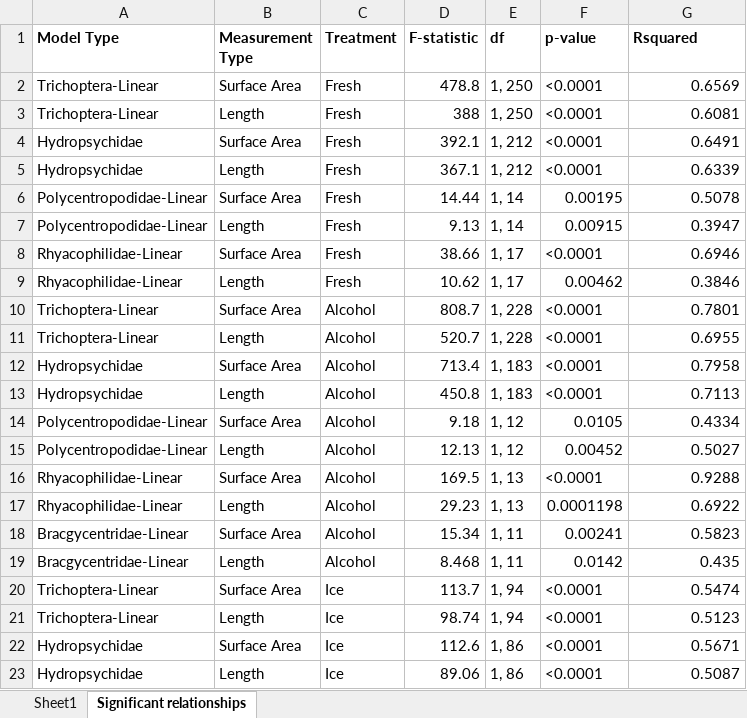
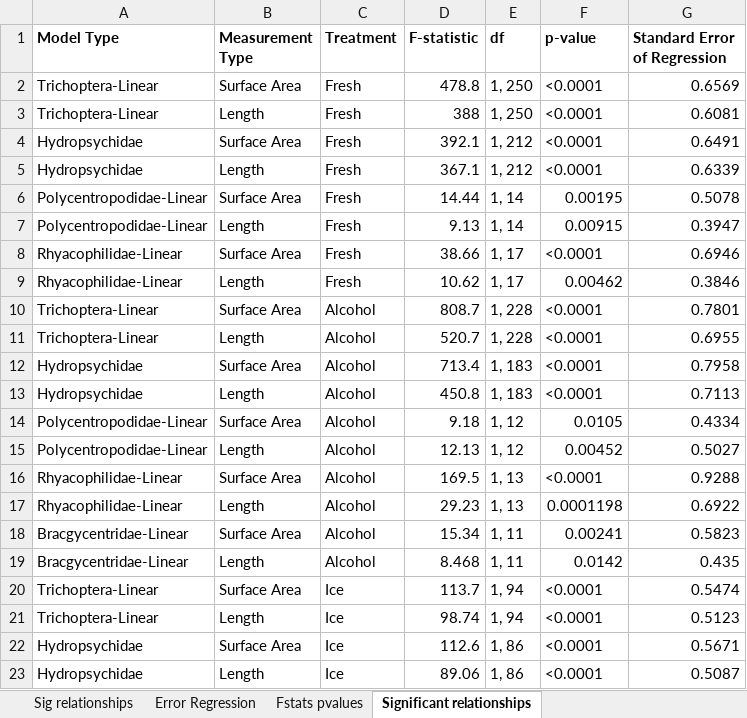
Before and after one commit to rprok002/Reproducible-Science, an Excel workbook: Sparkle Project/Summary.xlsx, sheet Significant relationships, drawn as a sheet; values as stored, in another font and other column widths than the file's, no borders; the diff names each change by its address in the sheet, - before the commit and + after, or states it on an @@ line.

```diff
--- a/Sparkle Project/Summary.xlsx (sheet Significant relationships)
+++ b/Sparkle Project/Summary.xlsx (sheet Significant relationships)
-sheet tab: Sheet1
+sheet tab: Fstats pvalues
+sheet tab: Sig relationships
+sheet tab: Error Regression
-G1: Rsquared
+G1: Standard Error of Regression
```
Also changed, not shown: 11 other files.
